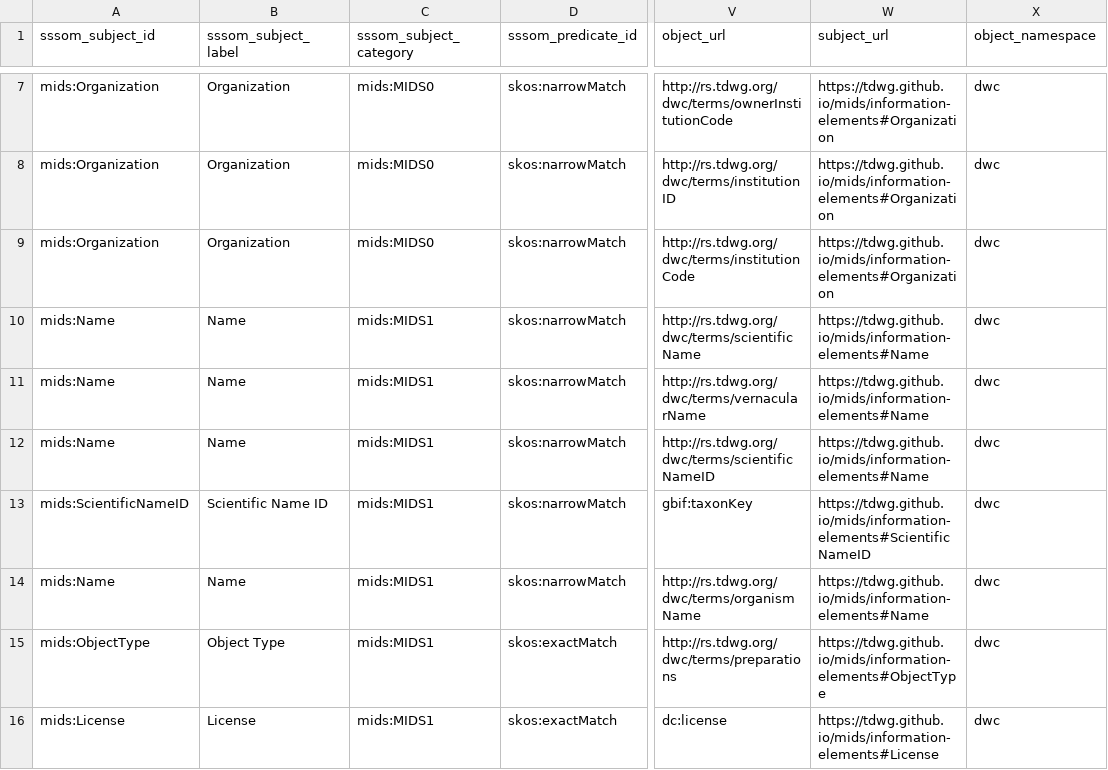
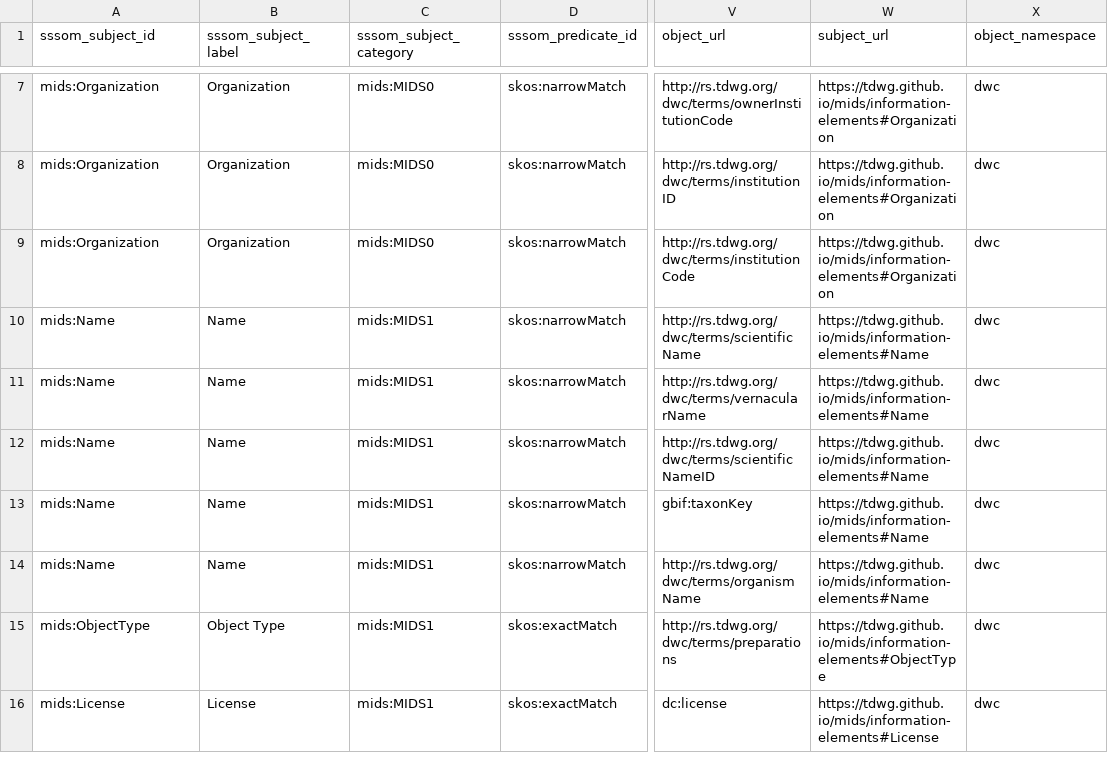
Before and after one commit to magpiedin/stadocgen-development, a TSV file: mids/app/data/output/mids-dwc-sssom.tsv, drawn as a sheet; only a part is shown, gaps mark what is left out; the diff names each change by its address in the sheet, - before the commit and + after, or states it on an @@ line.

```diff
--- a/mids/app/data/output/mids-dwc-sssom.tsv
+++ b/mids/app/data/output/mids-dwc-sssom.tsv
-A13 (sssom_subject_id): mids:ScientificNameID
+A13 (sssom_subject_id): mids:Name
-B13 (sssom_subject_label): Scientific Name ID
+B13 (sssom_subject_label): Name
-W13 (subject_url): https://tdwg.github.io/mids/information-elements#ScientificNameID
+W13 (subject_url): https://tdwg.github.io/mids/information-elements#Name
```
Also changed, not shown: mids/app/data/output/examples.tsv, mids/app/data/output/mappings.tsv, 56 other files.
